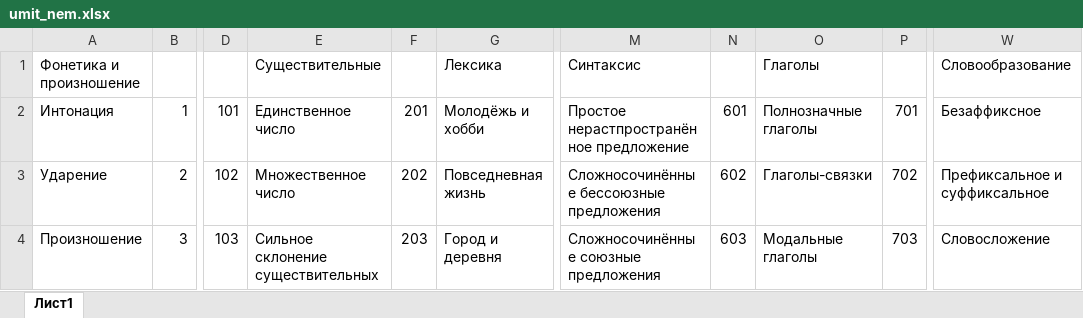
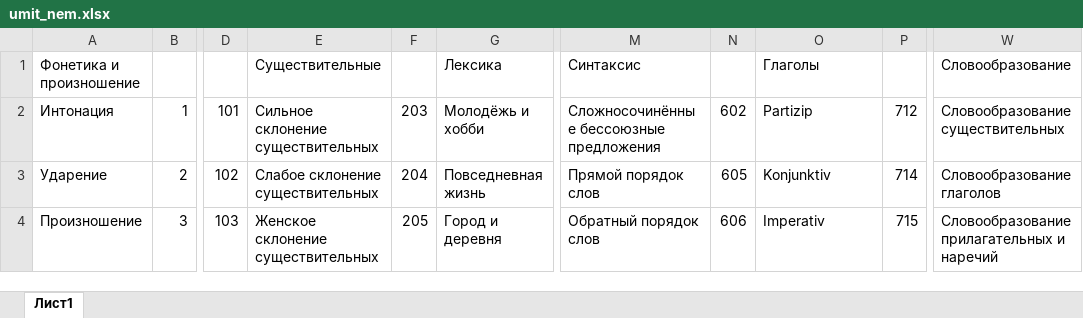
Before and after one commit to marvan1994/umit, an Excel workbook: umit_files/umit_nem.xlsx, sheet Лист1, drawn as a sheet; only a part is shown, gaps mark what is left out; values as stored, in another font and other column widths than the file's, no borders; charts and pictures not drawn; the diff covers the shown part only; the diff names each change by its address in the sheet, - before the commit and + after, or states it on an @@ line.

```diff
--- a/umit_files/umit_nem.xlsx (sheet Лист1)
+++ b/umit_files/umit_nem.xlsx (sheet Лист1)
-E2: Единственное число
+E2: Сильное склонение существительных
-F2: 201
+F2: 203
-M2: Простое нерастпространённое предложение
+M2: Сложносочинённые бессоюзные предложения
-N2: 601
+N2: 602
-O2: Полнозначные глаголы
+O2: Partizip
-P2: 701
+P2: 712
-W2: Безаффиксное
+W2: Словообразование существительных
-E3: Множественное число
+E3: Слабое склонение существительных
-F3: 202
+F3: 204
-M3: Сложносочинённые бессоюзные предложения
+M3: Прямой порядок слов
-N3: 602
+N3: 605
-O3: Глаголы-связки
+O3: Konjunktiv
-P3: 702
+P3: 714
-W3: Префиксальное и суффиксальное
+W3: Словообразование глаголов
-E4: Сильное склонение существительных
+E4: Женское склонение существительных
-F4: 203
+F4: 205
-M4: Сложносочинённые союзные предложения
+M4: Обратный порядок слов
-N4: 603
+N4: 606
-O4: Модальные глаголы
+O4: Imperativ
-P4: 703
+P4: 715
-W4: Словосложение
+W4: Словообразование прилагательных и наречий
```
Also changed, not shown: 7 removed rows and 62 edited cells elsewhere in this sheet, umit_files/umit_ang.xlsx, umit_files/umit_baz.xlsx, 11 other files.
